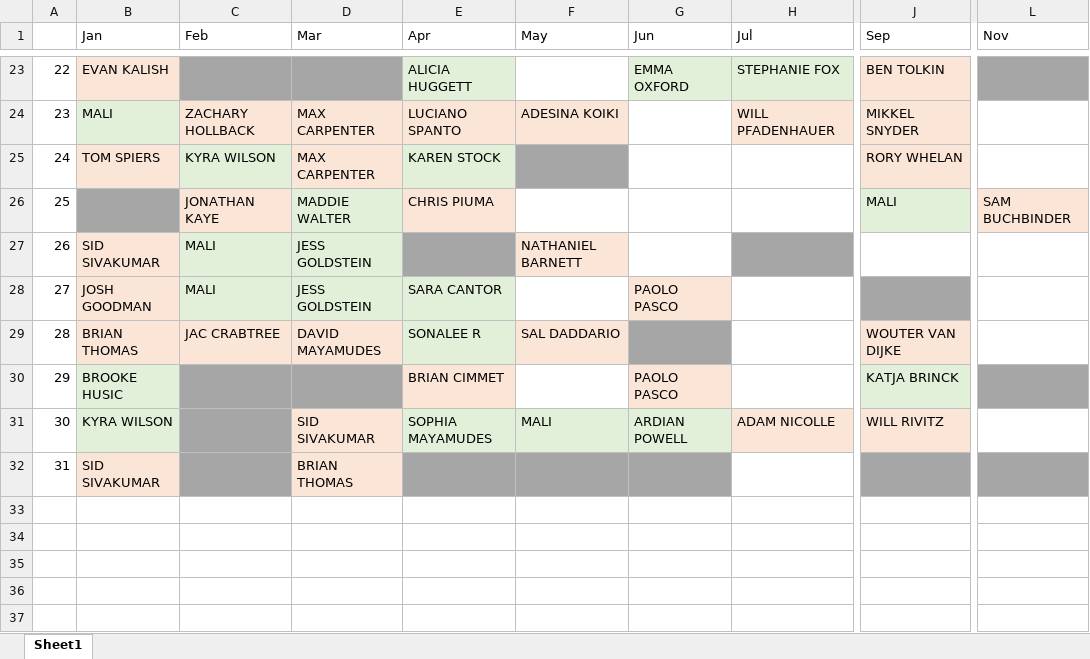
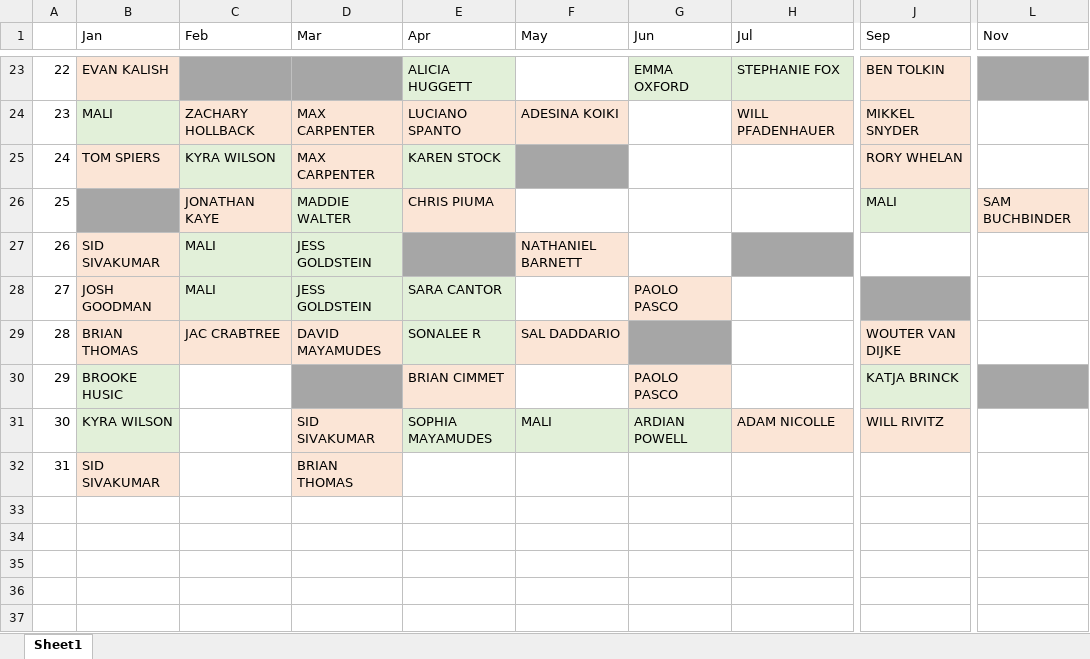
Before and after one commit to malihanda/xw-a-day, an Excel workbook: constructors.xlsx, sheet Sheet1, drawn as a sheet; only a part is shown, gaps mark what is left out; values as stored, in another font and other column widths than the file's, no borders; the diff names each change by its address in the sheet, - before the commit and + after, or states it on an @@ line.

```diff
--- a/constructors.xlsx (sheet Sheet1)
+++ b/constructors.xlsx (sheet Sheet1)
-C30:C32 fill: #A6A6A6
+C30:C32 fill: none
-E32:G32 fill: #A6A6A6
+E32:G32 fill: none
-J32 fill: #A6A6A6
+J32 fill: none
-L32 fill: #A6A6A6
+L32 fill: none
```
Also changed, not shown: 4 other files.
